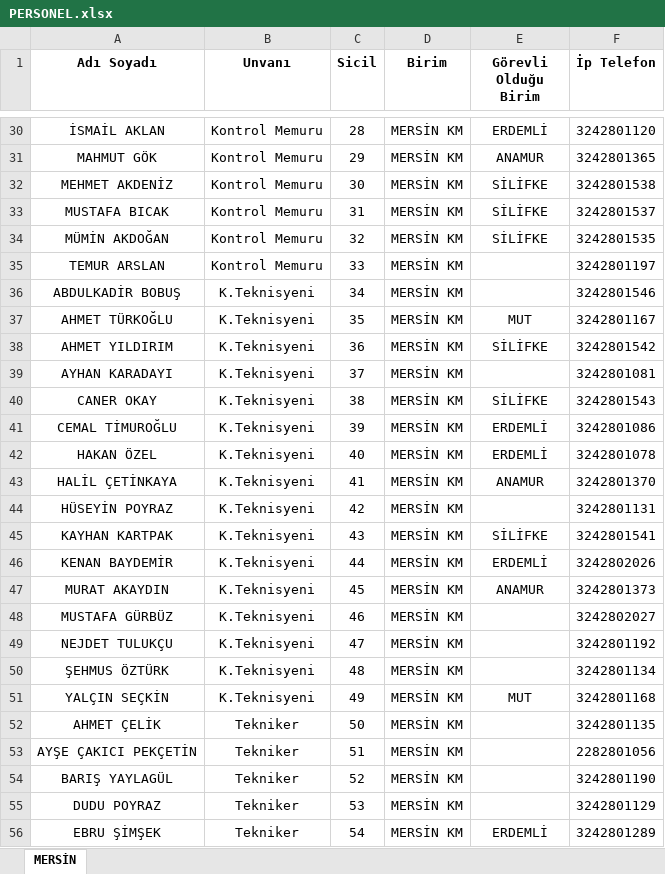
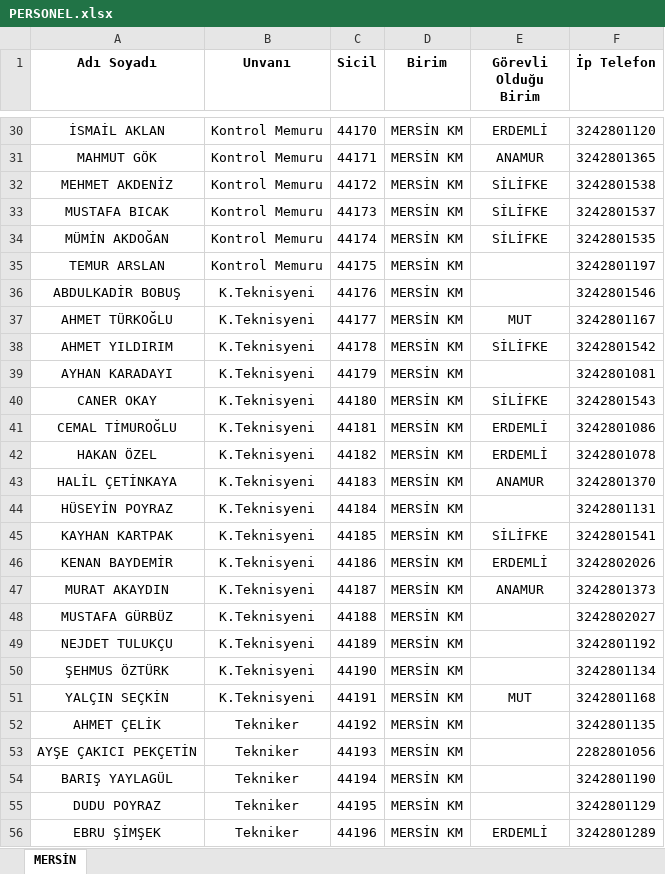
Before and after one commit to gokhangeo/mersin-norm, an Excel workbook: PERSONEL.xlsx, sheet MERSİN, drawn as a sheet; only a part is shown, gaps mark what is left out; values as stored, in another font and other column widths than the file's, no borders; the diff covers the shown part only; the diff names each change by its address in the sheet, - before the commit and + after, or states it on an @@ line.

```diff
--- a/PERSONEL.xlsx (sheet MERSİN)
+++ b/PERSONEL.xlsx (sheet MERSİN)
-C30 (Sicil): 28
+C30 (Sicil): 44170
-C31 (Sicil): 29
+C31 (Sicil): 44171
-C32 (Sicil): 30
+C32 (Sicil): 44172
-C33 (Sicil): 31
+C33 (Sicil): 44173
-C34 (Sicil): 32
+C34 (Sicil): 44174
-C35 (Sicil): 33
+C35 (Sicil): 44175
-C36 (Sicil): 34
+C36 (Sicil): 44176
-C37 (Sicil): 35
+C37 (Sicil): 44177
-C38 (Sicil): 36
+C38 (Sicil): 44178
-C39 (Sicil): 37
+C39 (Sicil): 44179
-C40 (Sicil): 38
+C40 (Sicil): 44180
-C41 (Sicil): 39
+C41 (Sicil): 44181
-C42 (Sicil): 40
+C42 (Sicil): 44182
-C43 (Sicil): 41
+C43 (Sicil): 44183
-C44 (Sicil): 42
+C44 (Sicil): 44184
-C45 (Sicil): 43
+C45 (Sicil): 44185
-C46 (Sicil): 44
+C46 (Sicil): 44186
-C47 (Sicil): 45
+C47 (Sicil): 44187
-C48 (Sicil): 46
+C48 (Sicil): 44188
-C49 (Sicil): 47
+C49 (Sicil): 44189
-C50 (Sicil): 48
+C50 (Sicil): 44190
-C51 (Sicil): 49
+C51 (Sicil): 44191
-C52 (Sicil): 50
+C52 (Sicil): 44192
-C53 (Sicil): 51
+C53 (Sicil): 44193
-C54 (Sicil): 52
+C54 (Sicil): 44194
-C55 (Sicil): 53
+C55 (Sicil): 44195
-C56 (Sicil): 54
+C56 (Sicil): 44196
```
Also changed, not shown: 70 edited cells elsewhere in this sheet.
